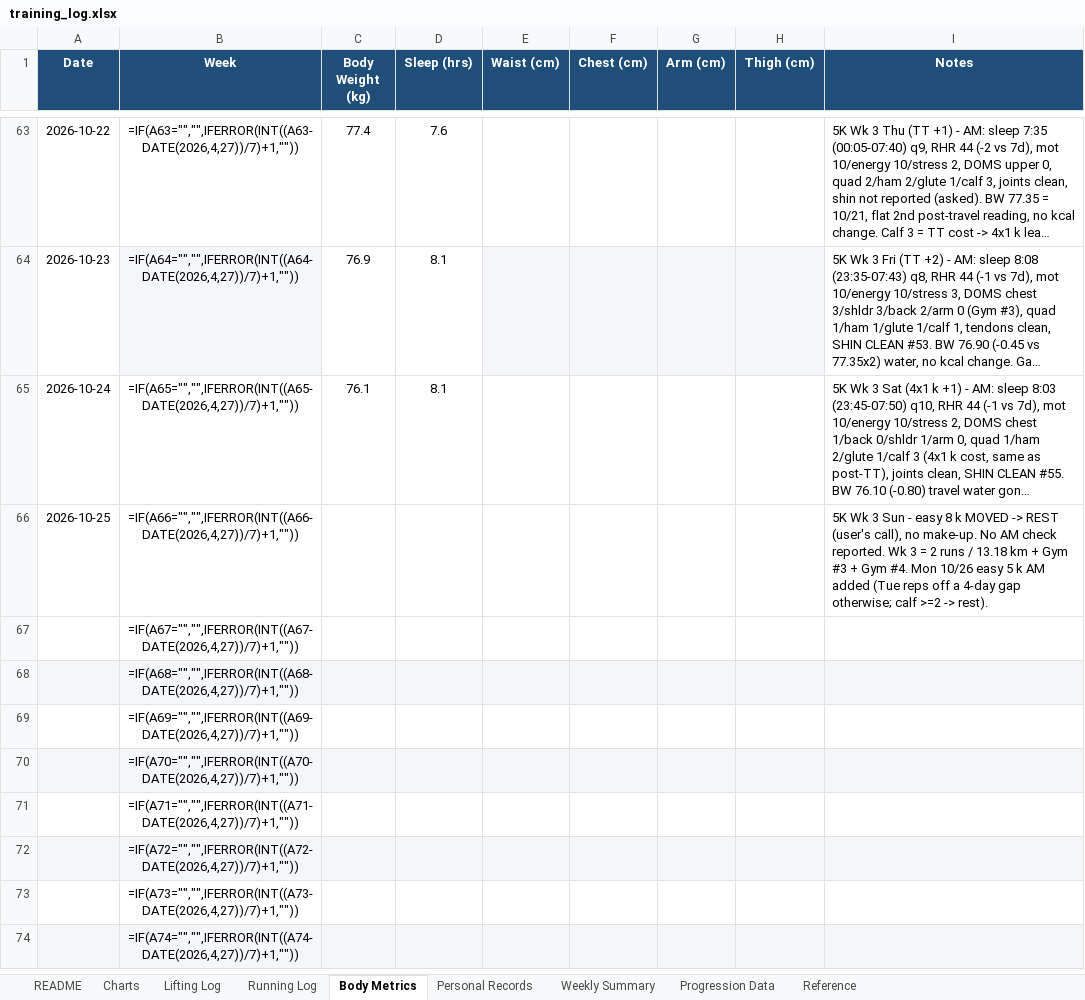
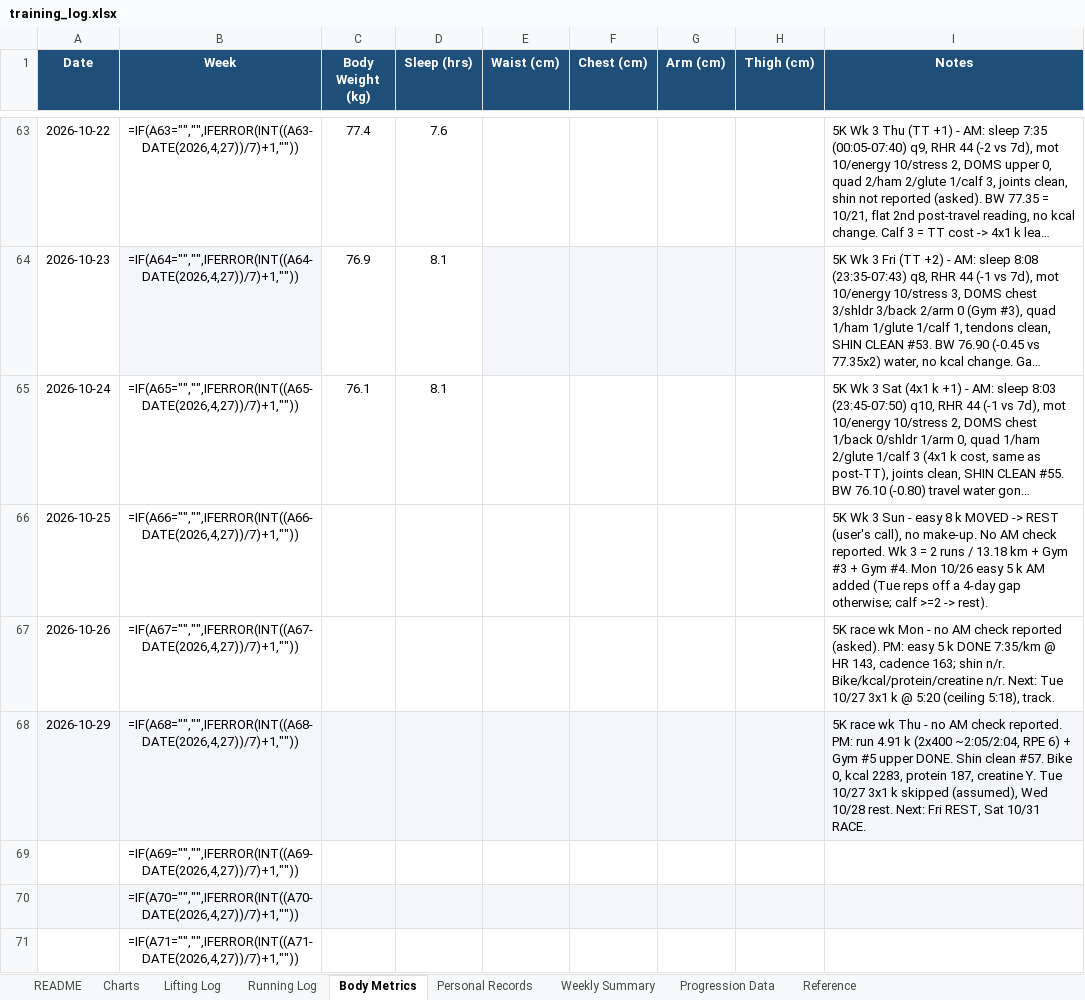
Before and after one commit to Giusepe-3/Training, an Excel workbook: logs/training_log.xlsx, sheet Body Metrics, drawn as a sheet; only a part is shown, gaps mark what is left out; the shorter side is filled out with more unchanged rows; long unchanged cells end in …; values as stored, in another font and other column widths than the file's, no borders; formulas without a stored value are shown as written; the diff names each change by its address in the sheet, - before the commit and + after, or states it on an @@ line.

```diff
--- a/logs/training_log.xlsx (sheet Body Metrics)
+++ b/logs/training_log.xlsx (sheet Body Metrics)
-A67 (Date): (empty)
+A67 (Date): 2026-10-26
-I67 (Notes): (empty)
+I67 (Notes): 5K race wk Mon - no AM check reported (asked). PM: easy 5 k DONE 7:35/km @ HR 143, cadence 163; shin n/r. Bike/kcal/protein/creatine n/r. Next: Tue 10/27 3x1 k @ 5:20 (ceiling 5:18), track.
-A68 (Date): (empty)
+A68 (Date): 2026-10-29
-I68 (Notes): (empty)
+I68 (Notes): 5K race wk Thu - no AM check reported. PM: run 4.91 k (2x400 ~2:05/2:04, RPE 6) + Gym #5 upper DONE. Shin clean #57. Bike 0, kcal 2283, protein 187, creatine Y. Tue 10/27 3x1 k skipped (assumed), Wed 10/28 rest. Next: Fri REST, Sat 10/31 RACE.
```
Also changed, not shown: sheet Lifting Log, sheet Running Log, 8 other files.
